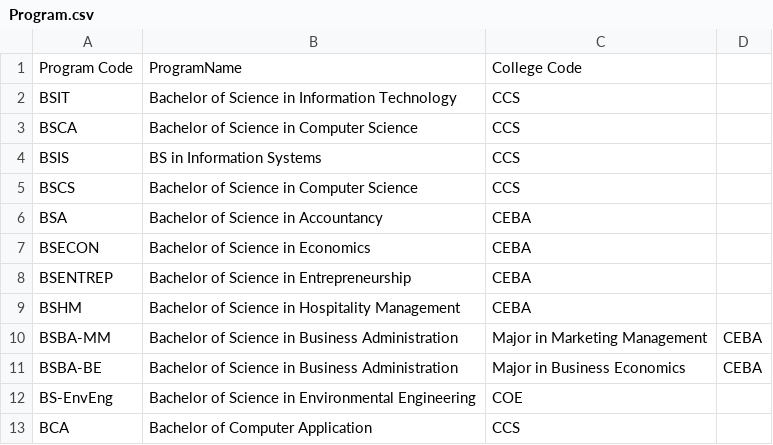
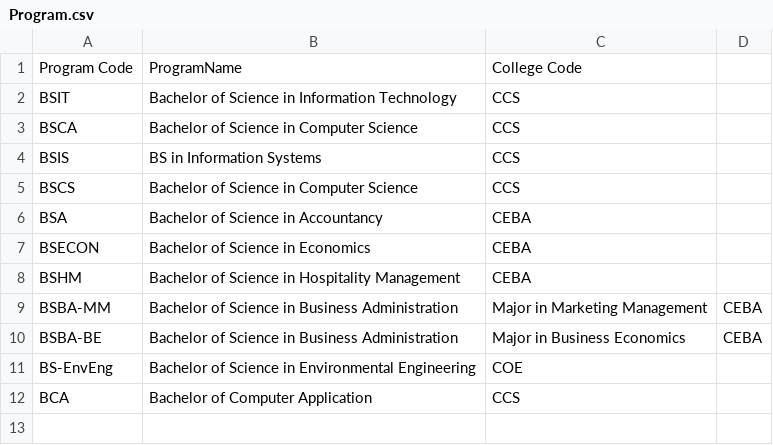
Before and after one commit to sealtux/Student-Management-System--CSV_version, a CSV file: Program.csv, drawn as a sheet.

```diff
--- a/Program.csv
+++ b/Program.csv
@@ -7,3 +7,2 @@ BSA,Bachelor of Science in Accountancy,CEBA
 BSECON,Bachelor of Science in Economics,CEBA
-BSENTREP,Bachelor of Science in Entrepreneurship,CEBA
 BSHM,Bachelor of Science in Hospitality Management,CEBA
```
Also changed, not shown: 3 other files.
